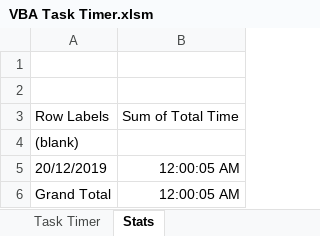
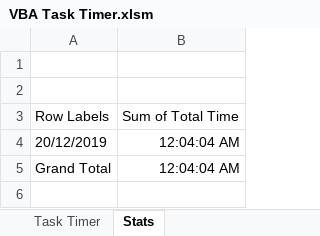
Before and after one commit to janwyl1/excelTaskTimer, an Excel workbook: VBA Task Timer.xlsm, sheet Stats, drawn as a sheet; values as stored, in another font and other column widths than the file's, no borders; charts and pictures not drawn; removed rows and columns are numbered as before the commit, all else as after; the diff names each change by its address in the sheet, - before the commit and + after, or states it on an @@ line.

```diff
--- a/VBA Task Timer.xlsm (sheet Stats)
+++ b/VBA Task Timer.xlsm (sheet Stats)
-row 4: (blank)
-B4:B5: 12:00:05 AM
+B4:B5: 12:04:04 AM
```
Also changed, not shown: sheet Task Timer, charts or pictures, 1 other file.
